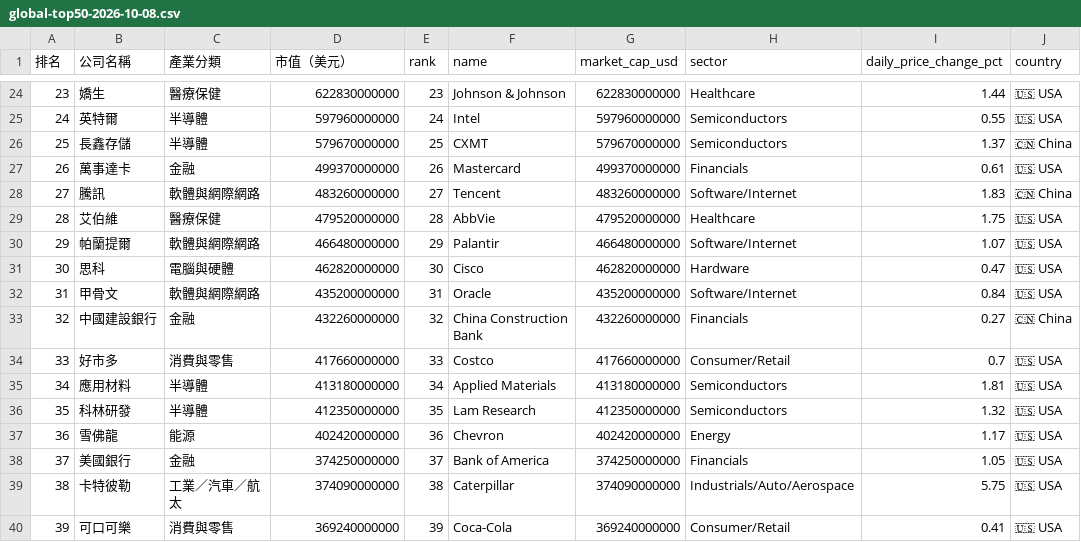
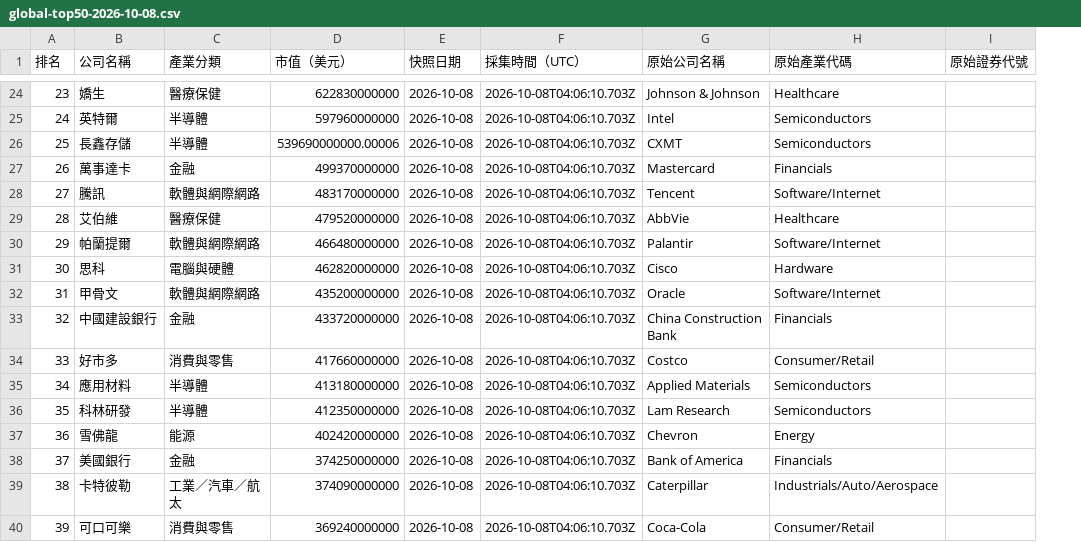
Before and after one commit to tibame201020/signal-notes, a CSV file: src/content/posts/daily-capital-flows-2026-10-08/global-top50-2026-10-08.csv, drawn as a sheet; only a part is shown, gaps mark what is left out; removed rows and columns are numbered as before the commit, all else as after; the diff covers the shown part only; the diff names each change by its address in the sheet, - before the commit and + after, or states it on an @@ line.

```diff
--- a/src/content/posts/daily-capital-flows-2026-10-08/global-top50-2026-10-08.csv
+++ b/src/content/posts/daily-capital-flows-2026-10-08/global-top50-2026-10-08.csv
-column E (rank), rows 24-40: 23 | 24 | 25 | 26 | 27 | 28 | 29 | 30 | 31 | 32 | 33 | 34 | 35 | 36 | 37 | 38 | 39
+column E (快照日期), rows 24-40: all 2026-10-08
+column F (採集時間（UTC）), rows 24-40: all 2026-10-08T04:06:10.703Z
-column G (market_cap_usd), rows 24-40: 622830000000 | 597960000000 | 579670000000 | 499370000000 | 483260000000 | 479520000000 | 466480000000 | 462820000000 | 435200000000 | 432260000000 | 417660000000 | 413180000000 | 412350000000 | 402420000000 | 374250000000 | 374090000000 | 369240000000
-column I (daily_price_change_pct), rows 24-40: 1.44 | 0.55 | 1.37 | 0.61 | 1.83 | 1.75 | 1.07 | 0.47 | 0.84 | 0.27 | 0.7 | 1.81 | 1.32 | 1.17 | 1.05 | 5.75 | 0.41
-column J (country), rows 24-40: 🇺🇸 USA | 🇺🇸 USA | 🇨🇳 China | 🇺🇸 USA | 🇨🇳 China | 🇺🇸 USA | 🇺🇸 USA | 🇺🇸 USA | 🇺🇸 USA | 🇨🇳 China | 🇺🇸 USA | 🇺🇸 USA | 🇺🇸 USA | 🇺🇸 USA | 🇺🇸 USA | 🇺🇸 USA | 🇺🇸 USA
+column I (原始證券代號), empty
-G1: name
+G1: 原始公司名稱
-H1: sector
+H1: 原始產業代碼
-D26 (市值（美元）): 579670000000
+D26 (市值（美元）): 539690000000.00006
-D28 (市值（美元）): 483260000000
+D28 (市值（美元）): 483170000000
-D33 (市值（美元）): 432260000000
+D33 (市值（美元）): 433720000000
```
Also changed, not shown: 6 edited cells elsewhere in this file, src/content/posts/daily-capital-flows-2026-10-07/global-top50-2026-10-07.csv, src/content/posts/daily-capital-flows-2026-10-07/taiwan-top20-2026-10-07.csv, 17 other files.
